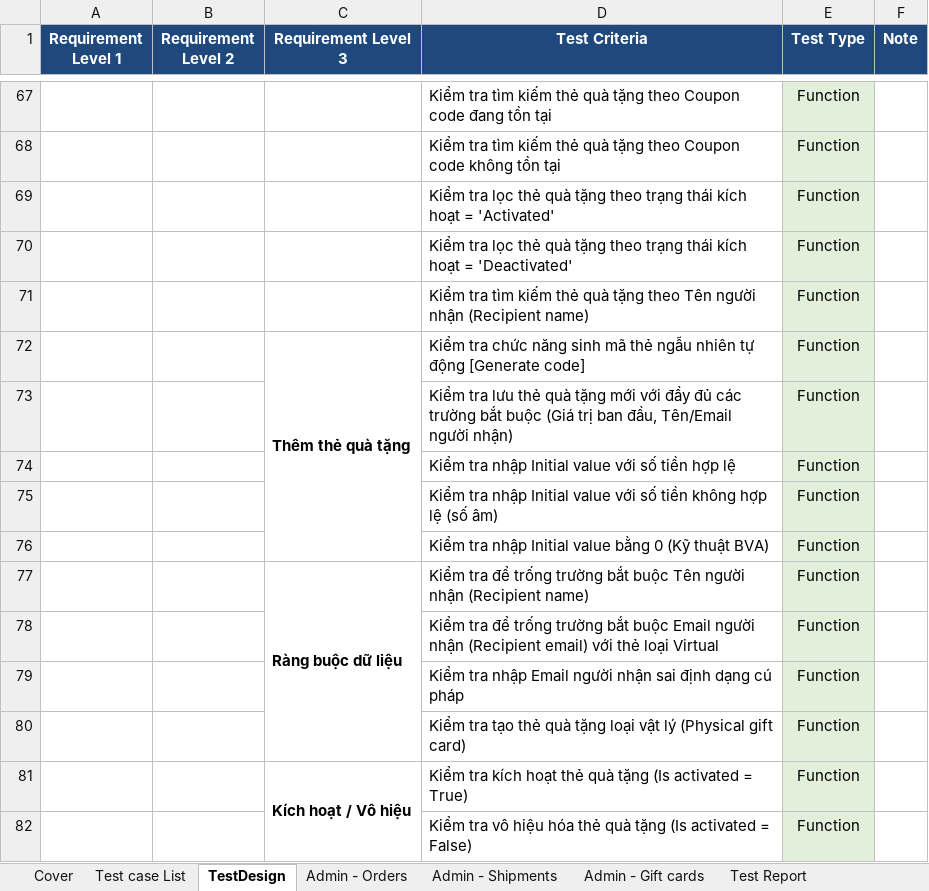
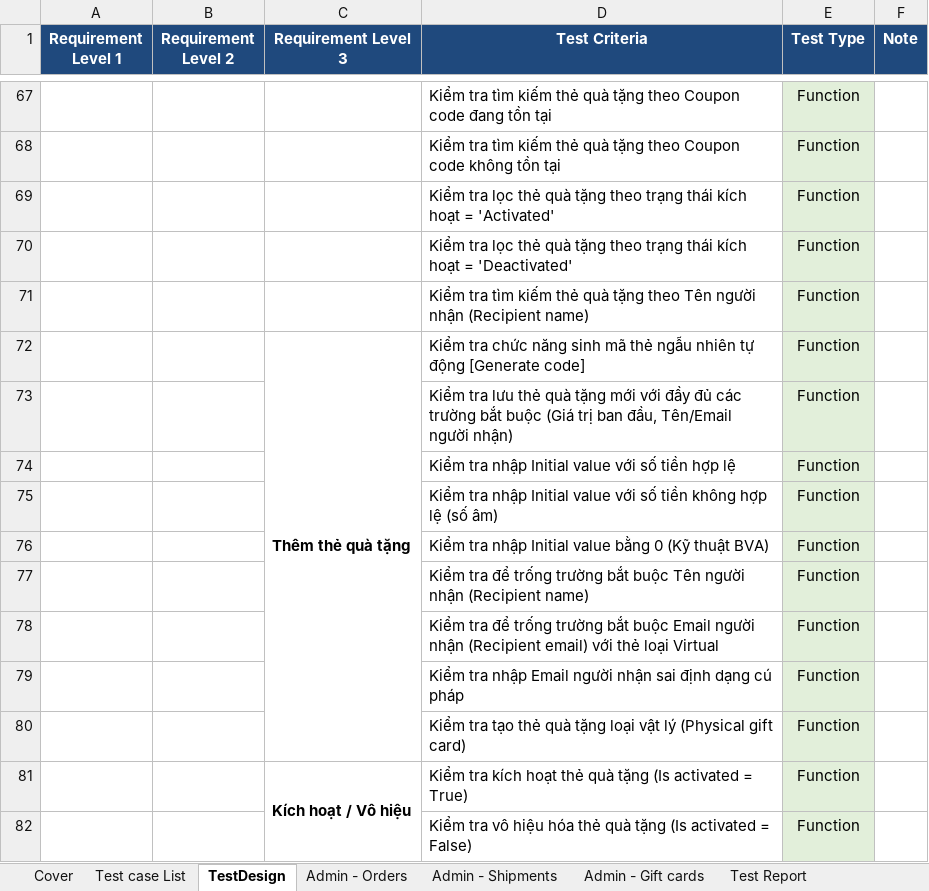
Before and after one commit to thanhtruc379994/Tester, an Excel workbook: 23130064_TruongCaoDoan/Group13_23130064_TruongCaoDoan.xlsx, sheet TestDesign, drawn as a sheet; only a part is shown, gaps mark what is left out; values as stored, in another font and other column widths than the file's, no borders; the diff names each change by its address in the sheet, - before the commit and + after, or states it on an @@ line.

```diff
--- a/23130064_TruongCaoDoan/Group13_23130064_TruongCaoDoan.xlsx (sheet TestDesign)
+++ b/23130064_TruongCaoDoan/Group13_23130064_TruongCaoDoan.xlsx (sheet TestDesign)
-C72:C76 merged
+C72:C80 merged
-C77 (Requirement Level 3): Ràng buộc dữ liệu
+C77 (Requirement Level 3): (empty)
-C77:C80 merged
```
Also changed, not shown: sheet Admin - Gift cards, sheet Test Report, sheet Cover, 2 other files.
